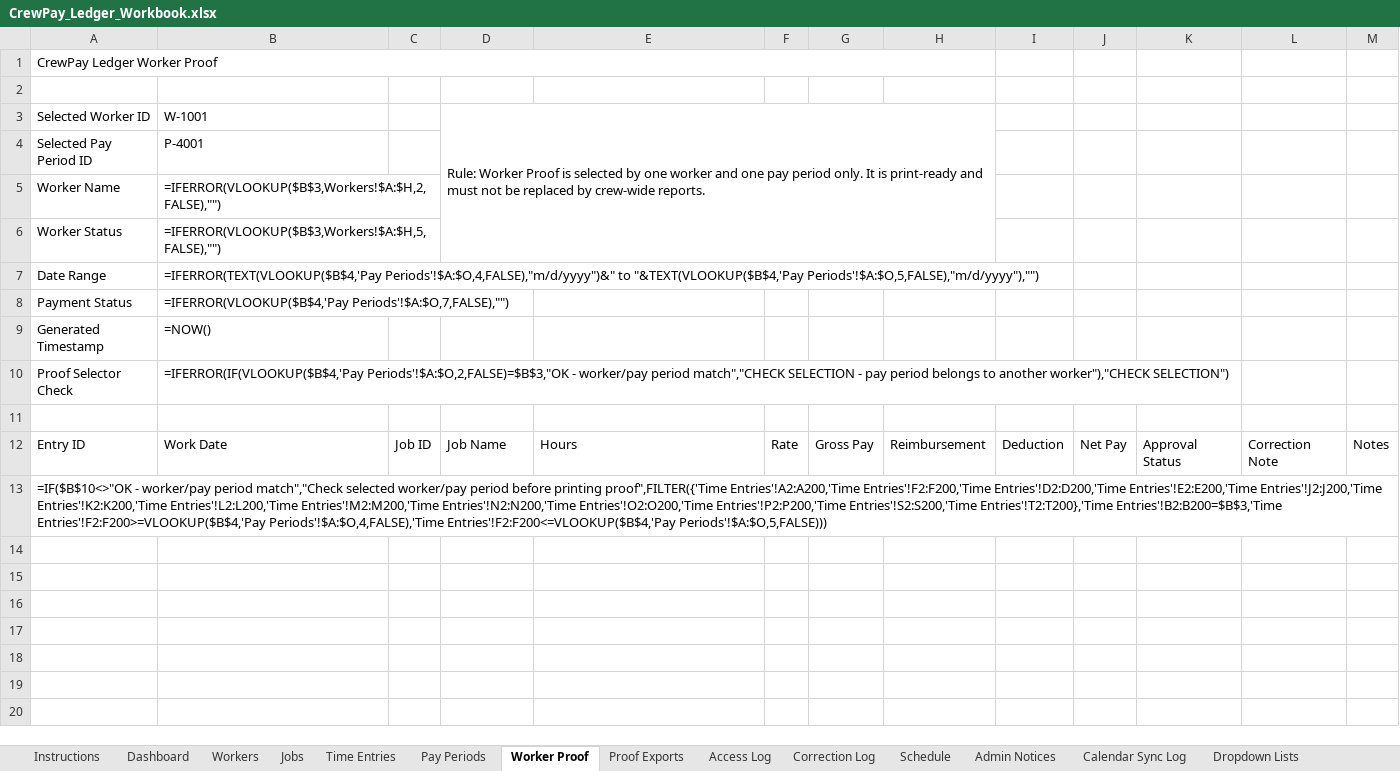
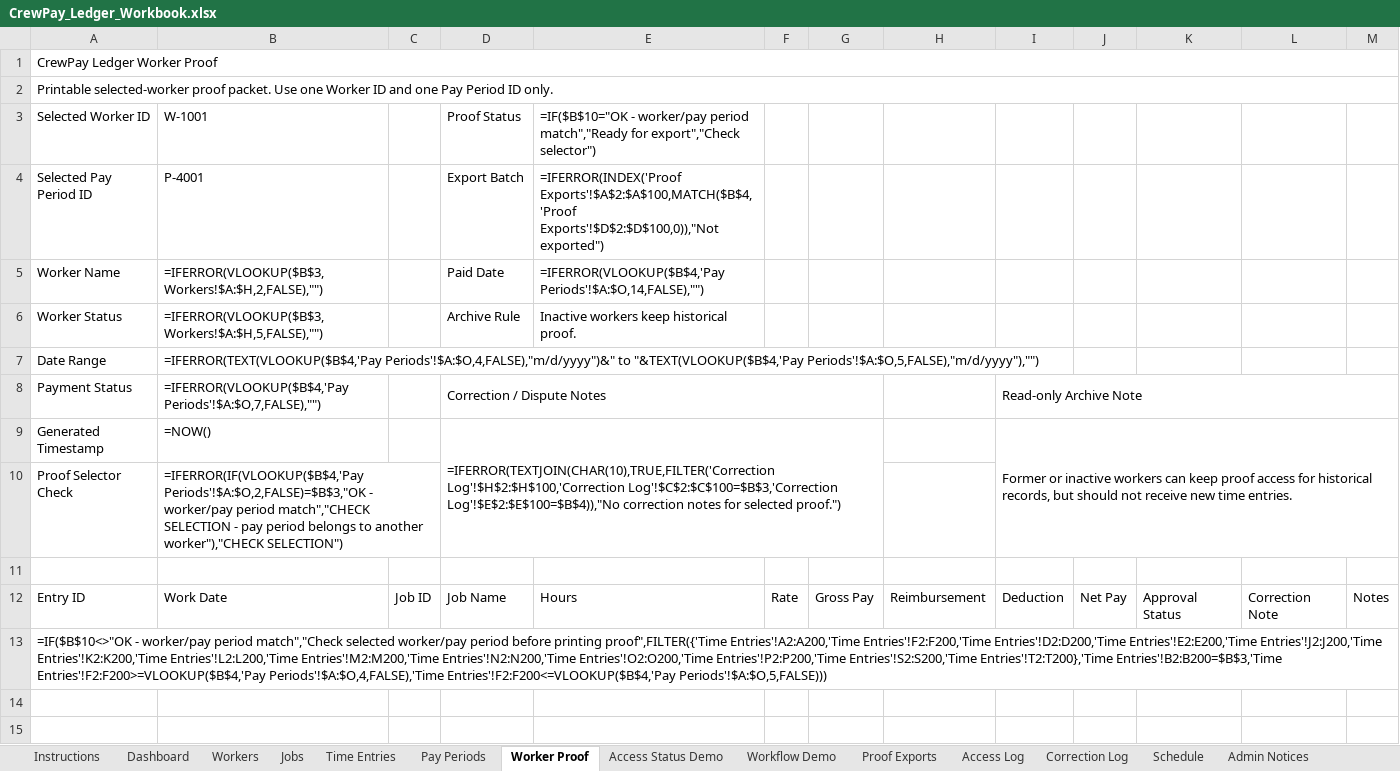
Before and after one commit to timbone72-CC/crewpay-ledger-workbook-app, an Excel workbook: CrewPay_Ledger_Workbook.xlsx, sheet Worker Proof, drawn as a sheet; only a part is shown; the shorter side is filled out with more unchanged rows; values as stored, in another font and other column widths than the file's, no cell formats; formulas without a stored value are shown as written; conditional formats not drawn; the diff names each change by its address in the sheet, - before the commit and + after, or states it on an @@ line.

Commit message:
Polish CrewPay workbook public demo UI

```diff
--- a/CrewPay_Ledger_Workbook.xlsx (sheet Worker Proof)
+++ b/CrewPay_Ledger_Workbook.xlsx (sheet Worker Proof)
+sheet tab: Access Status Demo
+sheet tab: Workflow Demo
-A1:H1 merged
+A1:M1 merged
-A2: (empty)
+A2: Printable selected-worker proof packet. Use one Worker ID and one Pay Period ID only.
+A2:M2 merged
-D3: Rule: Worker Proof is selected by one worker and one pay period only. It is print-ready and must not be replaced by crew-wide reports.
+D3: Proof Status
-D3:H6 merged
-E3: (empty)
+E3: =IF($B$10="OK - worker/pay period match","Ready for export","Check selector")
-D4: (empty)
+D4: Export Batch
-E4: (empty)
+E4: =IFERROR(INDEX('Proof Exports'!$A$2:$A$100,MATCH($B$4,'Proof Exports'!$D$2:$D$100,0)),"Not exported")
-D5: (empty)
+D5: Paid Date
-E5: (empty)
+E5: =IFERROR(VLOOKUP($B$4,'Pay Periods'!$A:$O,14,FALSE),"")
-D6: (empty)
+D6: Archive Rule
-E6: (empty)
+E6: Inactive workers keep historical proof.
-D8: (empty)
+D8: Correction / Dispute Notes
+D8:G8 merged
-I8: (empty)
+I8: Read-only Archive Note
+I8:M8 merged
-D9: (empty)
+D9: =IFERROR(TEXTJOIN(CHAR(10),TRUE,FILTER('Correction Log'!$H$2:$H$100,'Correction Log'!$C$2:$C$100=$B$3,'Correction Log'!$E$2:$E$100=$B$4)),"No correction notes for selected proof.")
+D9:G10 merged
-I9: (empty)
+I9: Former or inactive workers can keep proof access for historical records, but should not receive new time entries.
+I9:M10 merged
```
Also changed, not shown: sheet Time Entries, sheet Dashboard, sheet Pay Periods, sheet Dropdown Lists, sheet Admin Notices, sheet Correction Log, 7 more sheets, cell formats, 4 other files.
